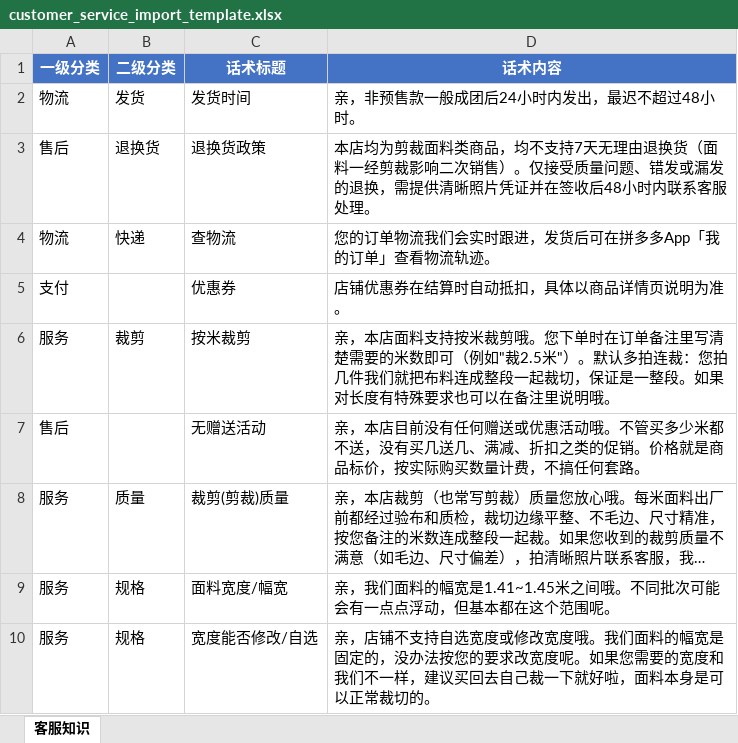
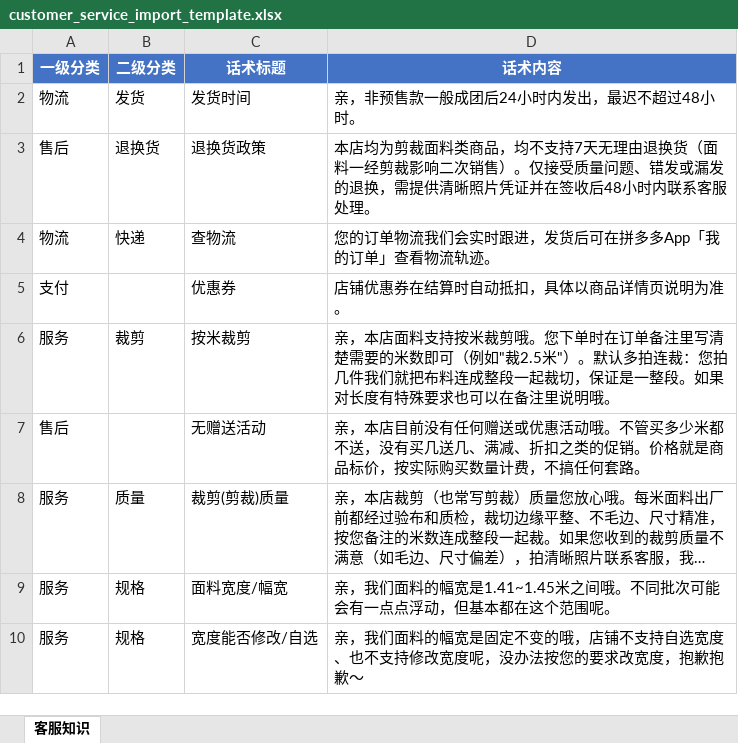
Before and after one commit to hunter-bot-cheater/pdd-ai-customer-service, an Excel workbook: customer_service_import_template.xlsx, sheet 客服知识, drawn as a sheet; long unchanged cells end in …; values as stored, in another font and other column widths than the file's, no borders; the diff names each change by its address in the sheet, - before the commit and + after, or states it on an @@ line.

```diff
--- a/customer_service_import_template.xlsx (sheet 客服知识)
+++ b/customer_service_import_template.xlsx (sheet 客服知识)
-D10 (话术内容): 亲，店铺不支持自选宽度或修改宽度哦。我们面料的幅宽是固定的，没办法按您的要求改宽度呢。如果您需要的宽度和我们不一样，建议买回去自己裁一下就好啦，面料本身是可以正常裁切的。
+D10 (话术内容): 亲，我们面料的幅宽是固定不变的哦，店铺不支持自选宽度、也不支持修改宽度呢，没办法按您的要求改宽度，抱歉抱歉～
```
Also changed, not shown: 1 other file.
